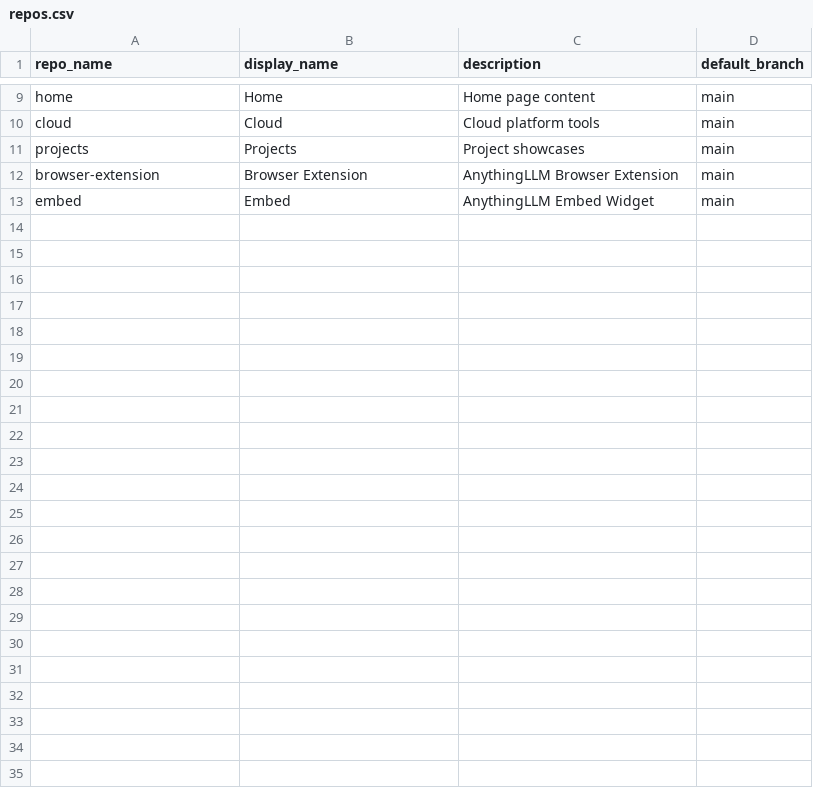
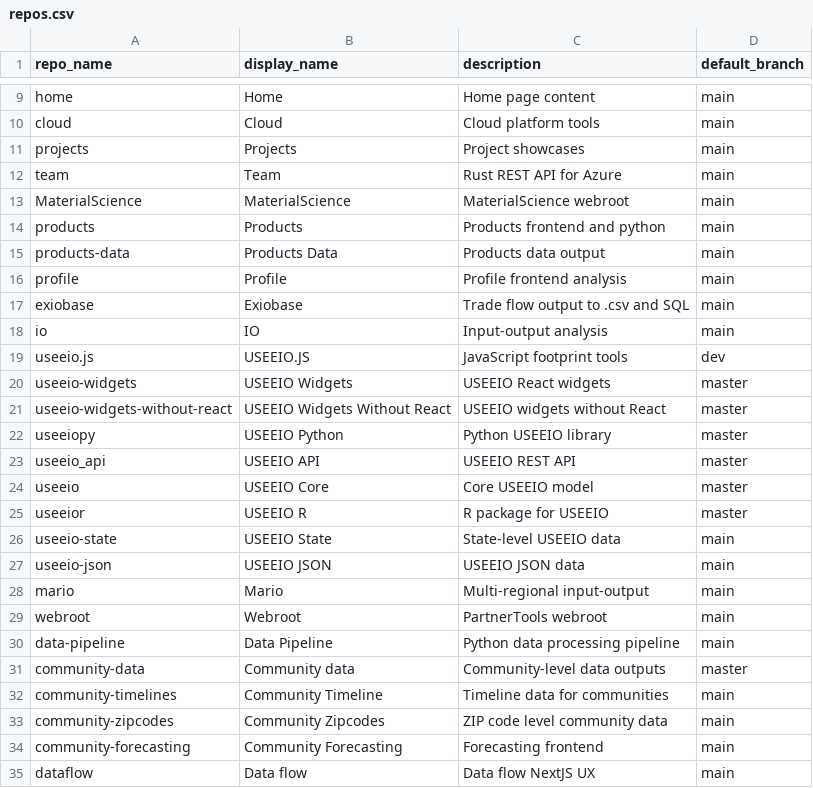
Before and after one commit to harshitha-bhagaje/projects, a CSV file: hub/repos.csv, drawn as a sheet; only a part is shown, gaps mark what is left out.

Commit message:
Expand repository tracking from 12 to 33 repos
- Add 23 new repositories including USEEIO ecosystem (9 repos), community data tools (4 repos), and analysis tools
- Remove browser-extension and embed repositories
- Update repos.csv with comprehensive ModelEarth repository list
- Update hardcoded fallback list in issues.js to match CSV
- Add backup and restore scripts for easy reverting
- Create documentation for repository changes

```diff
--- a/hub/repos.csv
+++ b/hub/repos.csv
@@ -11,3 +11,25 @@ cloud,Cloud,Cloud platform tools,main
 projects,Projects,Project showcases,main
-browser-extension,Browser Extension,AnythingLLM Browser Extension,main
-embed,Embed,AnythingLLM Embed Widget,main
+team,Team,Rust REST API for Azure,main
+MaterialScience,MaterialScience,MaterialScience webroot,main
+products,Products,Products frontend and python,main
+products-data,Products Data,Products data output,main
+profile,Profile,Profile frontend analysis,main
+exiobase,Exiobase,Trade flow output to .csv and SQL,main
+io,IO,Input-output analysis,main
+useeio.js,USEEIO.JS,JavaScript footprint tools,dev
+useeio-widgets,USEEIO Widgets,USEEIO React widgets,master
+useeio-widgets-without-react,USEEIO Widgets Without React,USEEIO widgets without React,master
+useeiopy,USEEIO Python,Python USEEIO library,master
+useeio_api,USEEIO API,USEEIO REST API,master
+useeio,USEEIO Core,Core USEEIO model,master
+useeior,USEEIO R,R package for USEEIO,master
+useeio-state,USEEIO State,State-level USEEIO data,main
+useeio-json,USEEIO JSON,USEEIO JSON data,main
+mario,Mario,Multi-regional input-output,main
+webroot,Webroot,PartnerTools webroot,main
+data-pipeline,Data Pipeline,Python data processing pipeline,main
+community-data,Community data,Community-level data outputs,master
+community-timelines,Community Timeline,Timeline data for communities,main
+community-zipcodes,Community Zipcodes,ZIP code level community data,main
+community-forecasting,Community Forecasting,Forecasting frontend,main
+dataflow,Data flow,Data flow NextJS UX,main
```
Also changed, not shown: 4 other files.
